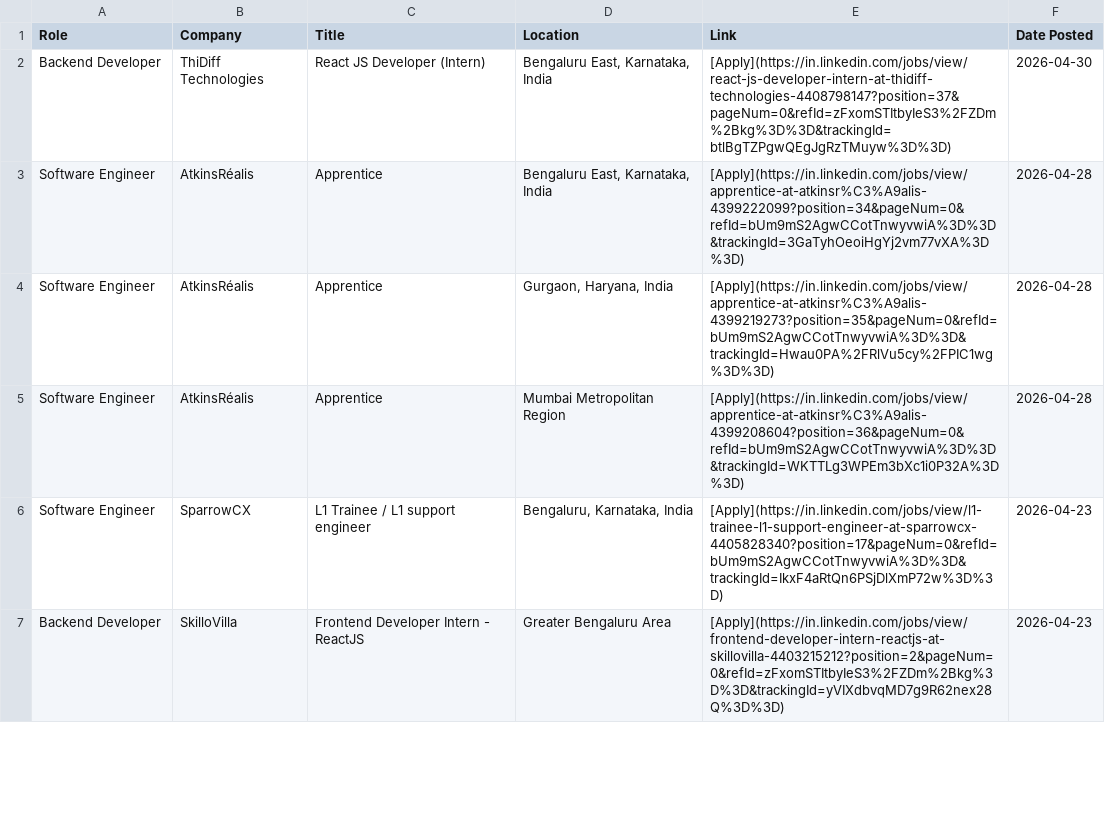
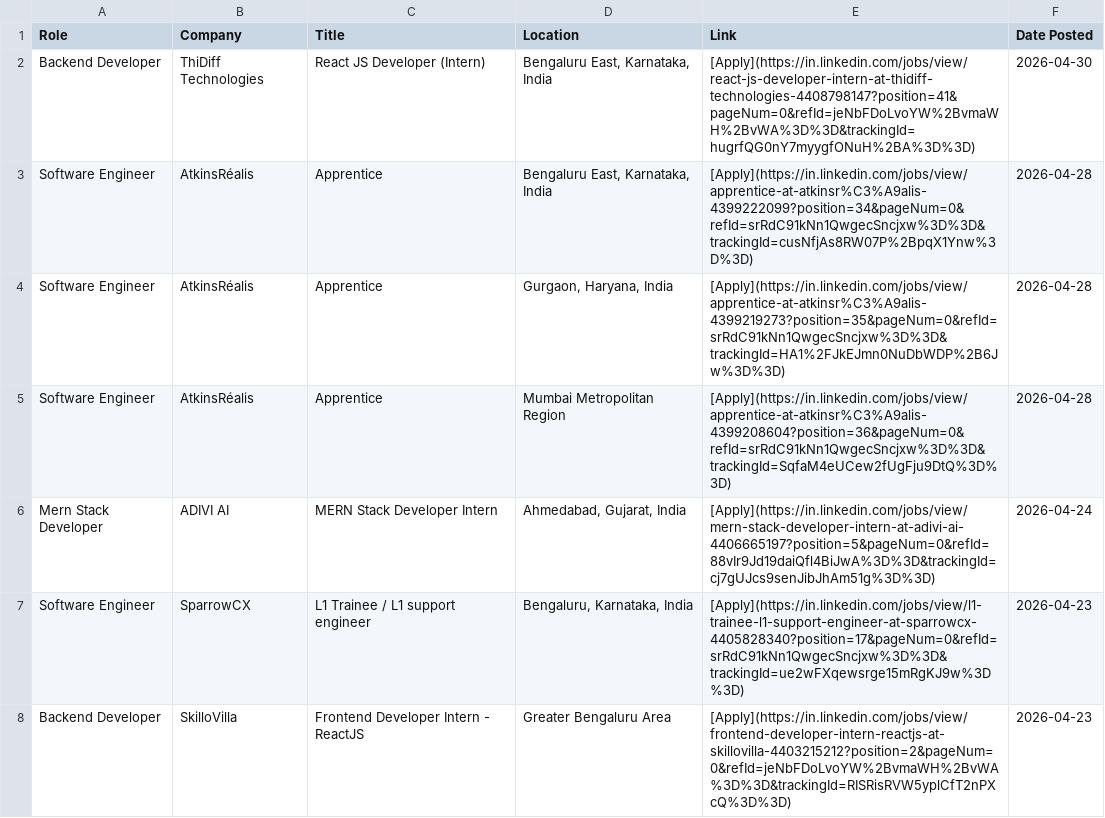
Before and after one commit to IshaCodes04/OpportunityHub, a CSV file: april_2026_opportunities.csv, drawn as a sheet; only a part is shown; the diff covers the shown part only.

Commit message:
🔄 Update: April 2026 job opportunities (Auto)

```diff
--- a/april_2026_opportunities.csv
+++ b/april_2026_opportunities.csv
@@ -1,7 +1,8 @@
 Role,Company,Title,Location,Link,Date Posted
-Backend Developer,ThiDiff Technologies,React JS Developer (Intern),"Bengaluru East, Karnataka, India",[Apply](https://in.linkedin.com/jobs/view/react-js-developer-intern-at-thidiff-technologies-4408798147?position=37&pageNum=0&refId=zFxomSTItbyIeS3%2FZDm%2Bkg%3D%3D&trackingId=btlBgTZPgwQEgJgRzTMuyw%3D%3D),2026-04-30
-Software Engineer,AtkinsRéalis,Apprentice,"Bengaluru East, Karnataka, India",[Apply](https://in.linkedin.com/jobs/view/apprentice-at-atkinsr%C3%A9alis-4399222099?position=34&pageNum=0&refId=bUm9mS2AgwCCotTnwyvwiA%3D%3D&trackingId=3GaTyhOeoiHgYj2vm77vXA%3D%3D),2026-04-28
-Software Engineer,AtkinsRéalis,Apprentice,"Gurgaon, Haryana, India",[Apply](https://in.linkedin.com/jobs/view/apprentice-at-atkinsr%C3%A9alis-4399219273?position=35&pageNum=0&refId=bUm9mS2AgwCCotTnwyvwiA%3D%3D&trackingId=Hwau0PA%2FRlVu5cy%2FPIC1wg%3D%3D),2026-04-28
-Software Engineer,AtkinsRéalis,Apprentice,Mumbai Metropolitan Region,[Apply](https://in.linkedin.com/jobs/view/apprentice-at-atkinsr%C3%A9alis-4399208604?position=36&pageNum=0&refId=bUm9mS2AgwCCotTnwyvwiA%3D%3D&trackingId=WKTTLg3WPEm3bXc1i0P32A%3D%3D),2026-04-28
-Software Engineer,SparrowCX,L1 Trainee / L1 support engineer,"Bengaluru, Karnataka, India",[Apply](https://in.linkedin.com/jobs/view/l1-trainee-l1-support-engineer-at-sparrowcx-4405828340?position=17&pageNum=0&refId=bUm9mS2AgwCCotTnwyvwiA%3D%3D&trackingId=IkxF4aRtQn6PSjDlXmP72w%3D%3D),2026-04-23
-Backend Developer,SkilloVilla,Frontend Developer Intern - ReactJS,Greater Bengaluru Area,[Apply](https://in.linkedin.com/jobs/view/frontend-developer-intern-reactjs-at-skillovilla-4403215212?position=2&pageNum=0&refId=zFxomSTItbyIeS3%2FZDm%2Bkg%3D%3D&trackingId=yVIXdbvqMD7g9R62nex28Q%3D%3D),2026-04-23
+Backend Developer,ThiDiff Technologies,React JS Developer (Intern),"Bengaluru East, Karnataka, India",[Apply](https://in.linkedin.com/jobs/view/react-js-developer-intern-at-thidiff-technologies-4408798147?position=41&pageNum=0&refId=jeNbFDoLvoYW%2BvmaWH%2BvWA%3D%3D&trackingId=hugrfQG0nY7myygfONuH%2BA%3D%3D),2026-04-30
+Software Engineer,AtkinsRéalis,Apprentice,"Bengaluru East, Karnataka, India",[Apply](https://in.linkedin.com/jobs/view/apprentice-at-atkinsr%C3%A9alis-4399222099?position=34&pageNum=0&refId=srRdC91kNn1QwgecSncjxw%3D%3D&trackingId=cusNfjAs8RW07P%2BpqX1Ynw%3D%3D),2026-04-28
+Software Engineer,AtkinsRéalis,Apprentice,"Gurgaon, Haryana, India",[Apply](https://in.linkedin.com/jobs/view/apprentice-at-atkinsr%C3%A9alis-4399219273?position=35&pageNum=0&refId=srRdC91kNn1QwgecSncjxw%3D%3D&trackingId=HA1%2FJkEJmn0NuDbWDP%2B6Jw%3D%3D),2026-04-28
+Software Engineer,AtkinsRéalis,Apprentice,Mumbai Metropolitan Region,[Apply](https://in.linkedin.com/jobs/view/apprentice-at-atkinsr%C3%A9alis-4399208604?position=36&pageNum=0&refId=srRdC91kNn1QwgecSncjxw%3D%3D&trackingId=SqfaM4eUCew2fUgFju9DtQ%3D%3D),2026-04-28
+Mern Stack Developer,ADIVI AI,MERN Stack Developer Intern,"Ahmedabad, Gujarat, India",[Apply](https://in.linkedin.com/jobs/view/mern-stack-developer-intern-at-adivi-ai-4406665197?position=5&pageNum=0&refId=88vIr9Jd19daiQfl4BiJwA%3D%3D&trackingId=cj7gUJcs9senJibJhAm51g%3D%3D),2026-04-24
+Software Engineer,SparrowCX,L1 Trainee / L1 support engineer,"Bengaluru, Karnataka, India",[Apply](https://in.linkedin.com/jobs/view/l1-trainee-l1-support-engineer-at-sparrowcx-4405828340?position=17&pageNum=0&refId=srRdC91kNn1QwgecSncjxw%3D%3D&trackingId=ue2wFXqewsrge15mRgKJ9w%3D%3D),2026-04-23
+Backend Developer,SkilloVilla,Frontend Developer Intern - ReactJS,Greater Bengaluru Area,[Apply](https://in.linkedin.com/jobs/view/frontend-developer-intern-reactjs-at-skillovilla-4403215212?position=2&pageNum=0&refId=jeNbFDoLvoYW%2BvmaWH%2BvWA%3D%3D&trackingId=RISRisRVW5yplCfT2nPXcQ%3D%3D),2026-04-23
```
Also changed, not shown: 25 edited cells elsewhere in this file, 1 other file.
